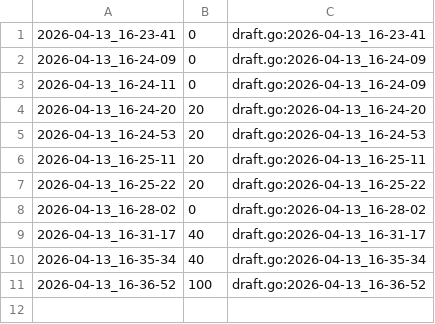
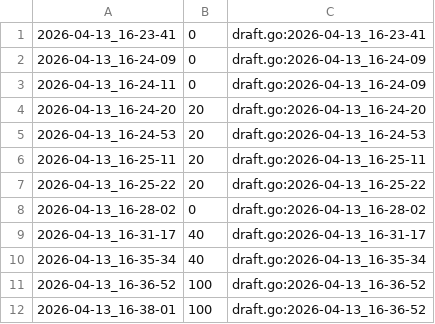
Before and after one commit to qxcode-course/fup-dd-playground-GilvanFilhote, a CSV file: .tko/track/fup@final/track.csv, drawn as a sheet.

```diff
--- a/.tko/track/fup@final/track.csv
+++ b/.tko/track/fup@final/track.csv
@@ -11 +11,2 @@
 2026-04-13_16-36-52,100,draft.go:2026-04-13_16-36-52
+2026-04-13_16-38-01,100,draft.go:2026-04-13_16-36-52
```
Also changed, not shown: 15 other files.
